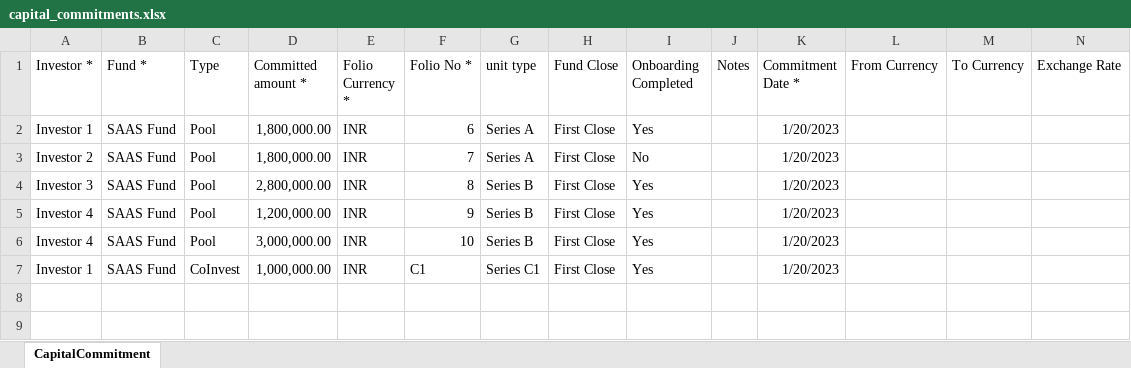
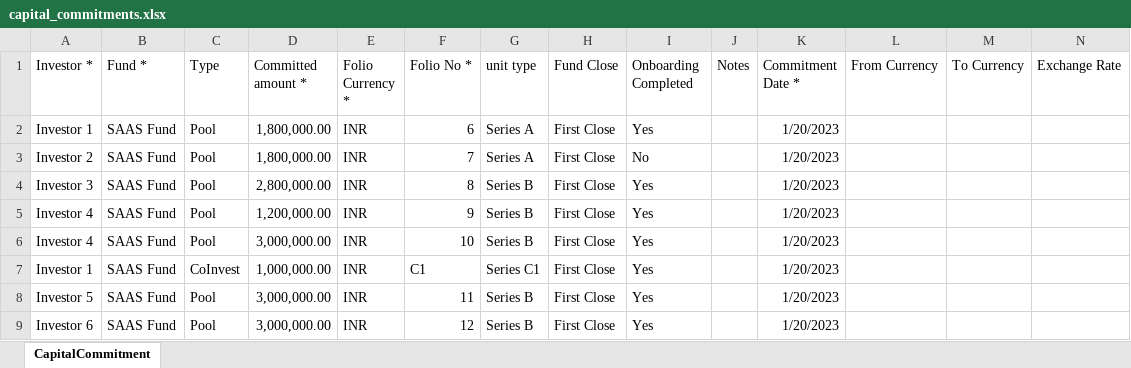
Before and after one commit to sampadadiwan/IRM, an Excel workbook: public/sample_uploads/capital_commitments.xlsx, sheet CapitalCommitment, drawn as a sheet; only a part is shown; values as stored, in another font and other column widths than the file's, no borders; rows hold the shown columns only; the diff names each change by its address in the sheet, - before the commit and + after, or states it on an @@ line.

```diff
--- a/public/sample_uploads/capital_commitments.xlsx (sheet CapitalCommitment)
+++ b/public/sample_uploads/capital_commitments.xlsx (sheet CapitalCommitment)
+row 8: Investor 5 | SAAS Fund | Pool | 3,000,000.00 | INR | 11 | Series B | First Close | Yes |  | 1/20/2023
+row 9: Investor 6 | SAAS Fund | Pool | 3,000,000.00 | INR | 12 | Series B | First Close | Yes |  | 1/20/2023
```
Also changed, not shown: public/sample_uploads/account_entries.xlsx, public/sample_uploads/capital_commitments_multi_currency.xlsx, 57 other files.
